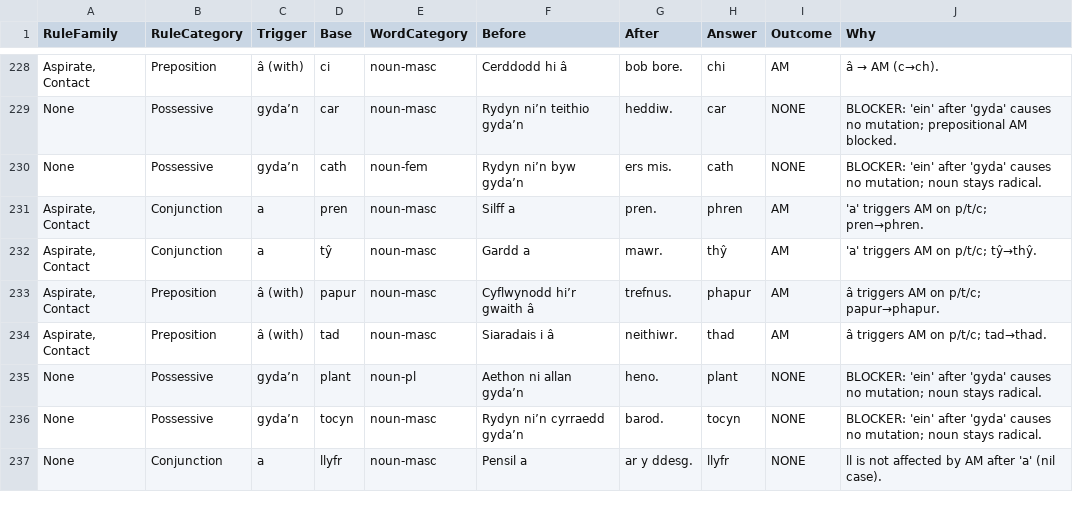
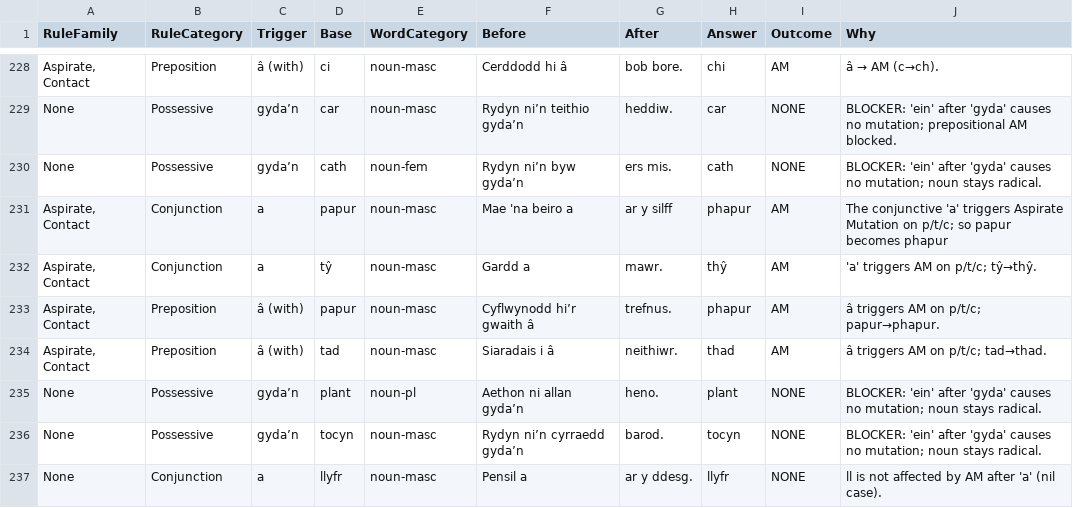
Before and after one commit to katyjohannab/welsh-mutation-trainer, a CSV file: data/cards.csv, drawn as a sheet; only a part is shown, gaps mark what is left out.

Commit message:
Update cards.csv

```diff
--- a/data/cards.csv
+++ b/data/cards.csv
@@ -230,3 +230,3 @@ None,Possessive,gyda’n,car,noun-masc,"Rydyn ni’n teithio gyda’n ",heddiw.,
 None,Possessive,gyda’n,cath,noun-fem,"Rydyn ni’n byw gyda’n ",ers mis.,cath,NONE,"BLOCKER: 'ein' after 'gyda' causes no mutation; noun stays radical."
-"Aspirate, Contact",Conjunction,a,pren,noun-masc,"Silff a ",pren.,phren,AM,"'a' triggers AM on p/t/c; pren→phren."
+"Aspirate, Contact",Conjunction,a,papur,noun-masc,"Mae 'na beiro a ", ar y silff,phapur,AM,"The conjunctive 'a' triggers Aspirate Mutation on p/t/c; so papur becomes phapur"
 "Aspirate, Contact",Conjunction,a,tŷ,noun-masc,"Gardd a ",mawr.,thŷ,AM,"'a' triggers AM on p/t/c; tŷ→thŷ."
```
